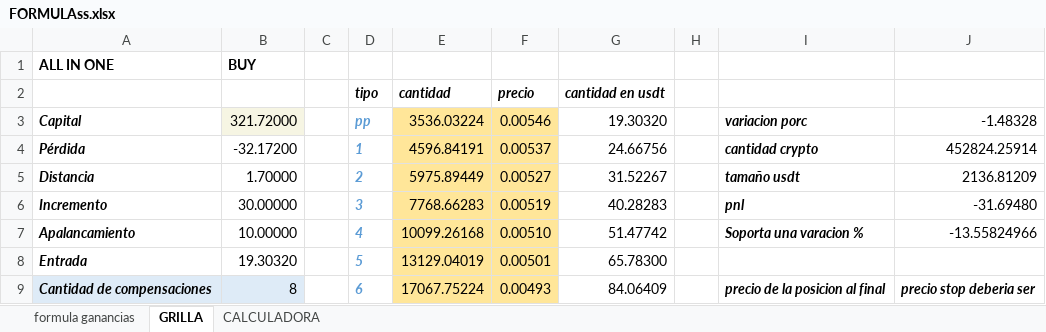
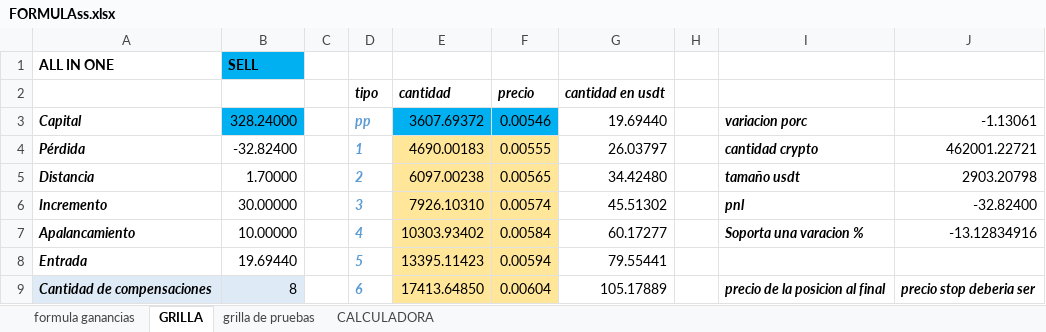
Before and after one commit to luisgomezzz/luchocrypto, an Excel workbook: old/FORMULAss.xlsx, sheet GRILLA, drawn as a sheet; only a part is shown; values as stored, in another font and other column widths than the file's, no borders; conditional formats not drawn; the diff covers the shown part only; the diff names each change by its address in the sheet, - before the commit and + after, or states it on an @@ line.

```diff
--- a/old/FORMULAss.xlsx (sheet GRILLA)
+++ b/old/FORMULAss.xlsx (sheet GRILLA)
+sheet tab: grilla de pruebas
-B1: BUY
+B1: SELL
-B1 fill: none
+B1 fill: #00B0F0
-B3: 321.72000
+B3: 328.24000
-B3 fill: #F6F5E3
+B3 fill: #00B0F0
-E3: 3536.03224
+E3: 3607.69372
-E3:F3 fill: #FFE699
+E3:F3 fill: #00B0F0
-G3: 19.30320
+G3: 19.69440
-J3: -1.48328
+J3: -1.13061
-B4: -32.17200
+B4: -32.82400
-E4: 4596.84191
+E4: 4690.00183
-F4: 0.00537
+F4: 0.00555
-G4: 24.66756
+G4: 26.03797
-J4: 452824.25914
+J4: 462001.22721
-E5: 5975.89449
+E5: 6097.00238
-F5: 0.00527
+F5: 0.00565
-G5: 31.52267
+G5: 34.42480
-J5: 2136.81209
+J5: 2903.20798
-E6: 7768.66283
+E6: 7926.10310
-F6: 0.00519
+F6: 0.00574
-G6: 40.28283
+G6: 45.51302
-J6: -31.69480
+J6: -32.82400
-E7: 10099.26168
+E7: 10303.93402
-F7: 0.00510
+F7: 0.00584
-G7: 51.47742
+G7: 60.17277
-J7: -13.55824966
+J7: -13.12834916
-B8: 19.30320
+B8: 19.69440
-E8: 13129.04019
+E8: 13395.11423
-F8: 0.00501
+F8: 0.00594
-G8: 65.78300
+G8: 79.55441
-E9: 17067.75224
+E9: 17413.64850
-F9: 0.00493
+F9: 0.00604
-G9: 84.06409
+G9: 105.17889
```
Also changed, not shown: 20 edited cells elsewhere in this sheet, sheet formula ganancias, sheet CALCULADORA, hidden cells, 1 other file.
